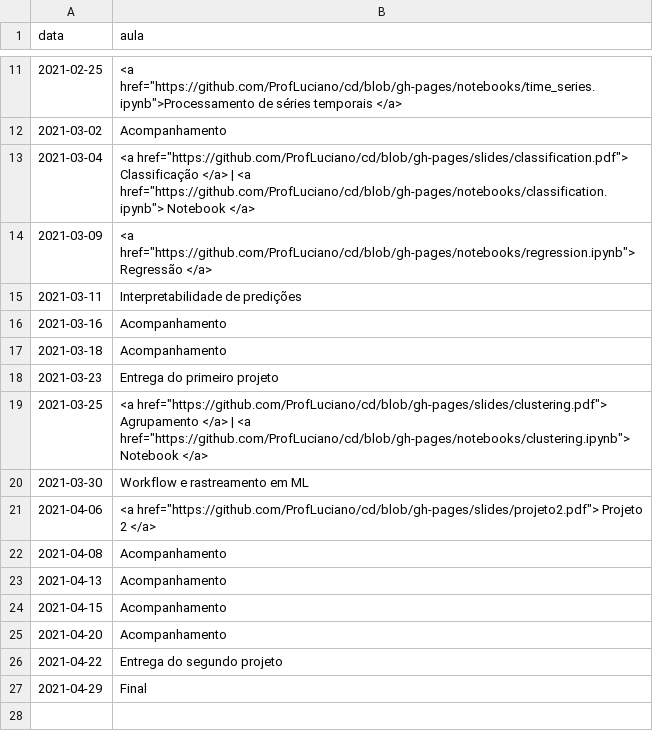
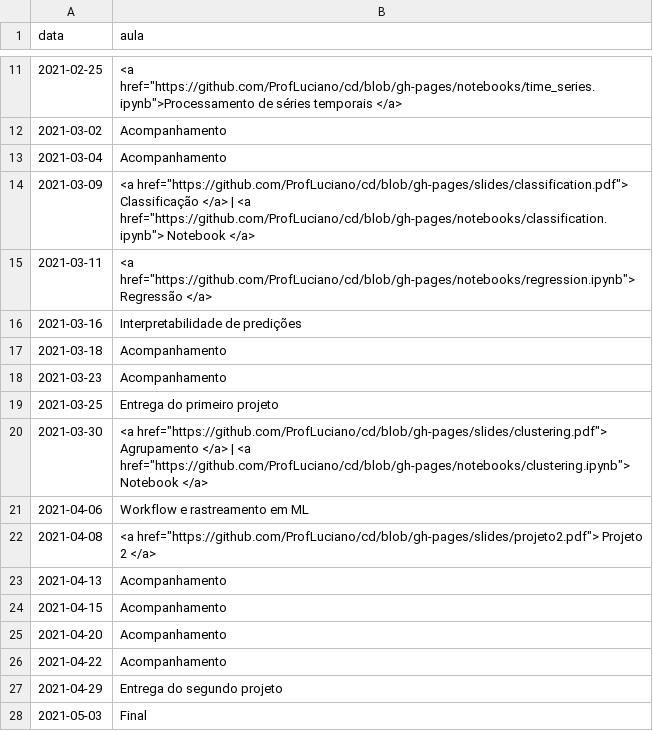
Before and after one commit to ProfLuciano/cd, a CSV file: pages/data.csv, drawn as a sheet; only a part is shown, gaps mark what is left out.

Commit message:
updating schedule

```diff
--- a/pages/data.csv
+++ b/pages/data.csv
@@ -12,12 +12,12 @@ data,aula
 2021-03-02,Acompanhamento
-2021-03-04,<a href="https://github.com/ProfLuciano/cd/blob/gh-pages/slides/classification.pdf"> Classificação  </a> |  <a href="https://github.com/ProfLuciano/cd/blob/gh-pages/notebooks/classification.ipynb">  Notebook </a>
-2021-03-09,<a href="https://github.com/ProfLuciano/cd/blob/gh-pages/notebooks/regression.ipynb"> Regressão </a>
-2021-03-11,Interpretabilidade de predições
-2021-03-16,Acompanhamento
+2021-03-04,Acompanhamento
+2021-03-09,<a href="https://github.com/ProfLuciano/cd/blob/gh-pages/slides/classification.pdf"> Classificação  </a> |  <a href="https://github.com/ProfLuciano/cd/blob/gh-pages/notebooks/classification.ipynb">  Notebook </a>
+2021-03-11,<a href="https://github.com/ProfLuciano/cd/blob/gh-pages/notebooks/regression.ipynb"> Regressão </a>
+2021-03-16,Interpretabilidade de predições
 2021-03-18,Acompanhamento
-2021-03-23,Entrega do primeiro projeto
-2021-03-25,<a href="https://github.com/ProfLuciano/cd/blob/gh-pages/slides/clustering.pdf"> Agrupamento  </a> |  <a href="https://github.com/ProfLuciano/cd/blob/gh-pages/notebooks/clustering.ipynb">  Notebook </a>
-2021-03-30, Workflow e rastreamento em ML
-2021-04-06,<a href="https://github.com/ProfLuciano/cd/blob/gh-pages/slides/projeto2.pdf"> Projeto 2 </a>
-2021-04-08,Acompanhamento
+2021-03-23,Acompanhamento
+2021-03-25,Entrega do primeiro projeto
+2021-03-30,<a href="https://github.com/ProfLuciano/cd/blob/gh-pages/slides/clustering.pdf"> Agrupamento  </a> |  <a href="https://github.com/ProfLuciano/cd/blob/gh-pages/notebooks/clustering.ipynb">  Notebook </a>
+2021-04-06, Workflow e rastreamento em ML
+2021-04-08,<a href="https://github.com/ProfLuciano/cd/blob/gh-pages/slides/projeto2.pdf"> Projeto 2 </a>
 2021-04-13,Acompanhamento
@@ -25,3 +25,4 @@ data,aula
 2021-04-20,Acompanhamento
-2021-04-22,Entrega do segundo projeto
-2021-04-29,Final
+2021-04-22,Acompanhamento
+2021-04-29,Entrega do segundo projeto
+2021-05-03,Final
```
